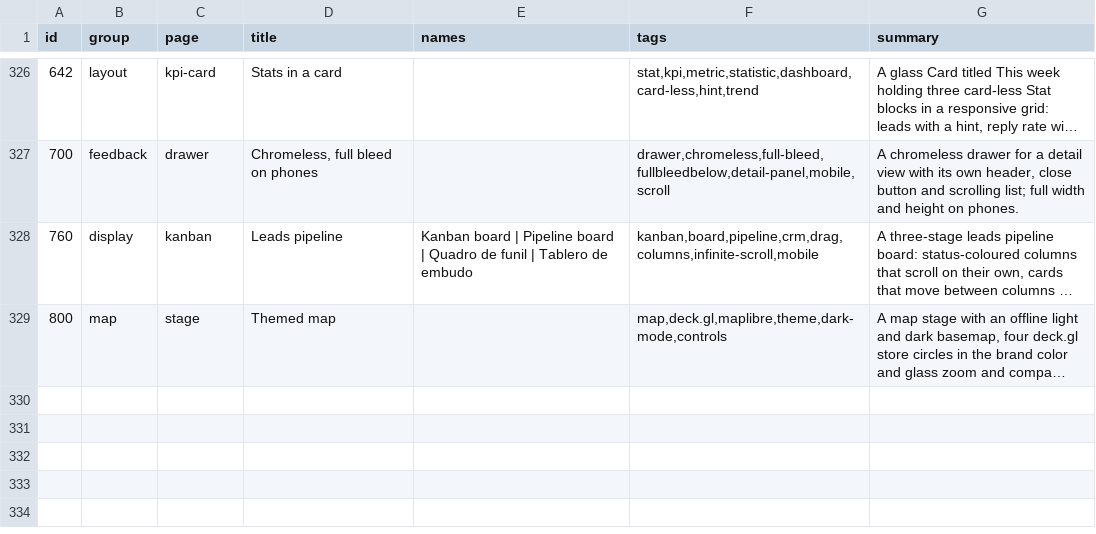
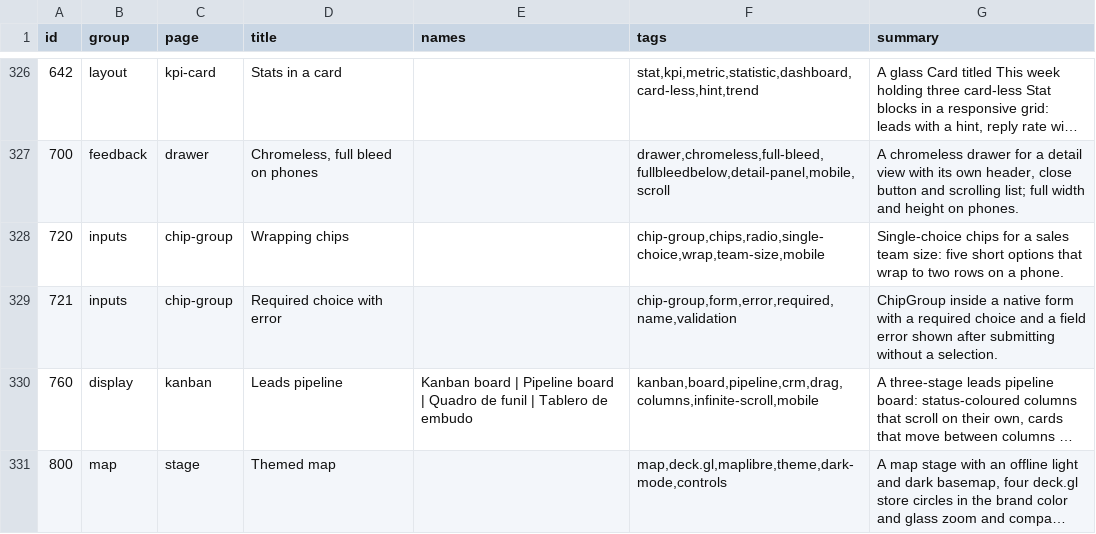
Before and after one commit to Nitjsefnie-OSC/ui, a TSV file: site/public/api/v1/en/catalog.tsv, drawn as a sheet; only a part is shown, gaps mark what is left out; long unchanged cells end in …; the diff names each change by its address in the sheet, - before the commit and + after, or states it on an @@ line.

Commit message:
feat: chipGroup: single-choice chips that wrap (radiogroup, roving tabindex, check icon) (#365)
* chore: start #355

* feat: add chipgroup single-choice chips that wrap (#355)

* chore: renumber chipgroup demos to 720 and 721 (#355)

* chore: keep demo ids unique and ascending after rebase

```diff
--- a/site/public/api/v1/en/catalog.tsv
+++ b/site/public/api/v1/en/catalog.tsv
+row 328: 720 | inputs | chip-group | Wrapping chips |  | chip-group,chips,radio,single-choice,wrap,team-size,mobile | Single-choice chips for a sales team size: five short options that wrap to two rows on a phone.
+row 329: 721 | inputs | chip-group | Required choice with error |  | chip-group,form,error,required,name,validation | ChipGroup inside a native form with a required choice and a field error shown after submitting without a selection.
```
Also changed, not shown: 22 other files.
